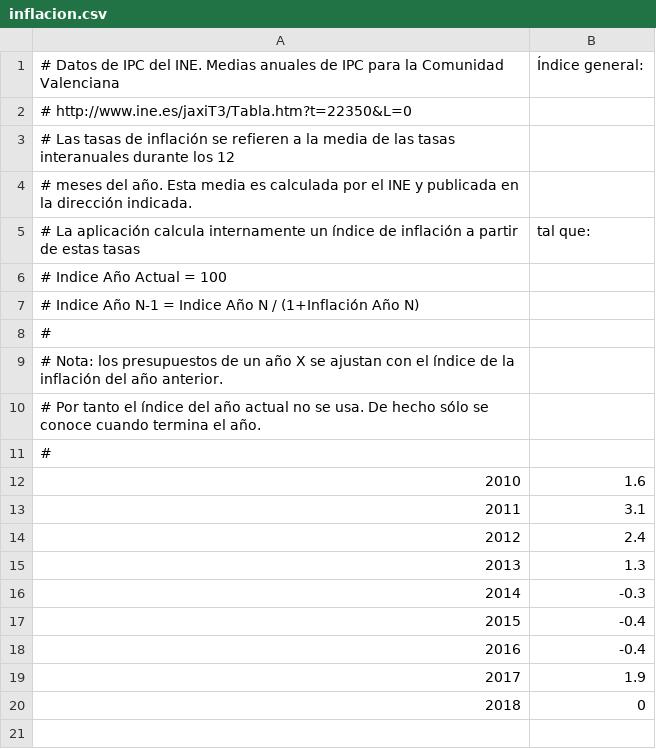
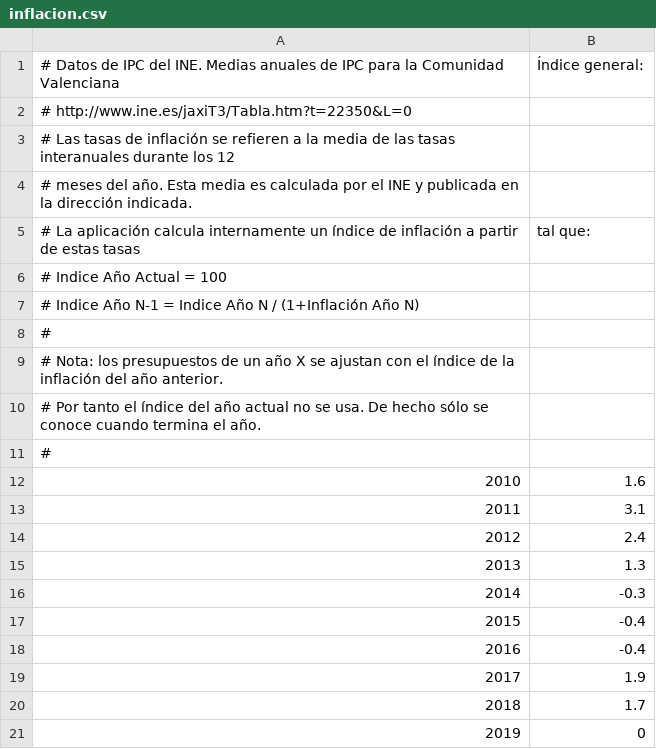
Before and after one commit to civio/presupuesto-castellon, a CSV file: data/inflacion.csv, drawn as a sheet; addresses are those after the commit; the diff names each change by its address in the sheet, - before the commit and + after, or states it on an @@ line.

```diff
--- a/data/inflacion.csv
+++ b/data/inflacion.csv
+row 20: 2018 | 1.7
@@ column A renumbered from row 21 down @@
```
Also changed, not shown: data/poblacion.csv.
